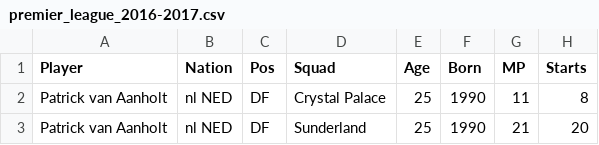
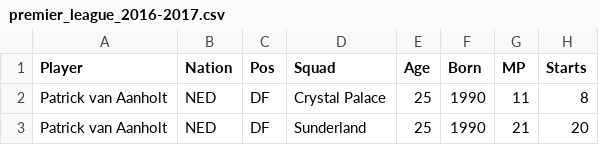
Before and after one commit to philippebvilliger/project-repo, a CSV file: data/raw/premier_league_2016-2017.csv, drawn as a sheet; only a part is shown; the diff names each change by its address in the sheet, - before the commit and + after, or states it on an @@ line.

Commit message:
Update premier_league_2016-2017.csv

```diff
--- a/data/raw/premier_league_2016-2017.csv
+++ b/data/raw/premier_league_2016-2017.csv
-B2:B3 (Nation): nl NED
+B2:B3 (Nation): NED
```
